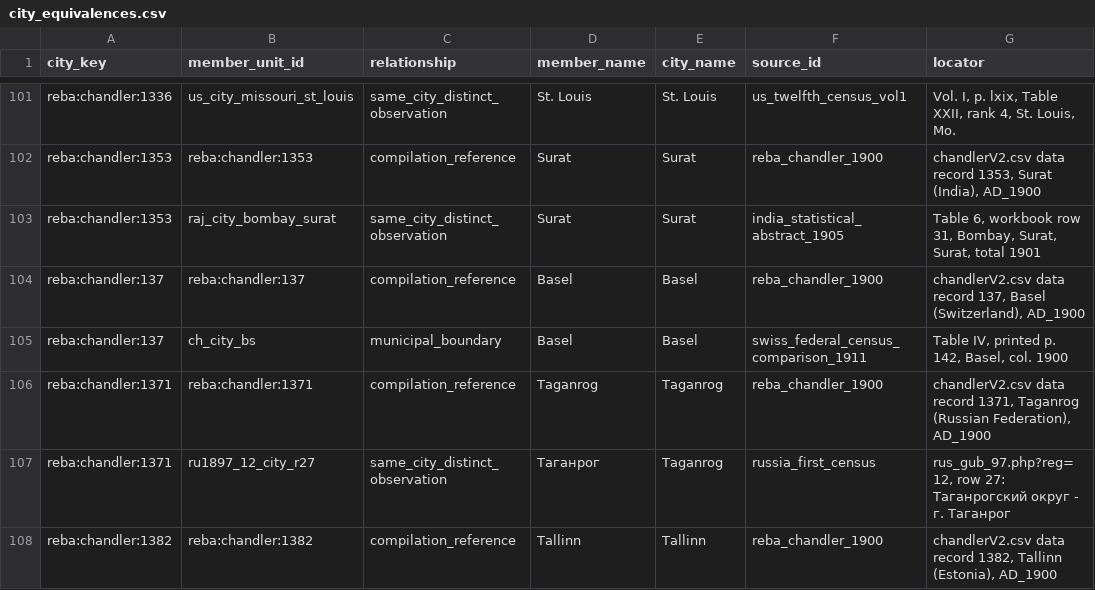
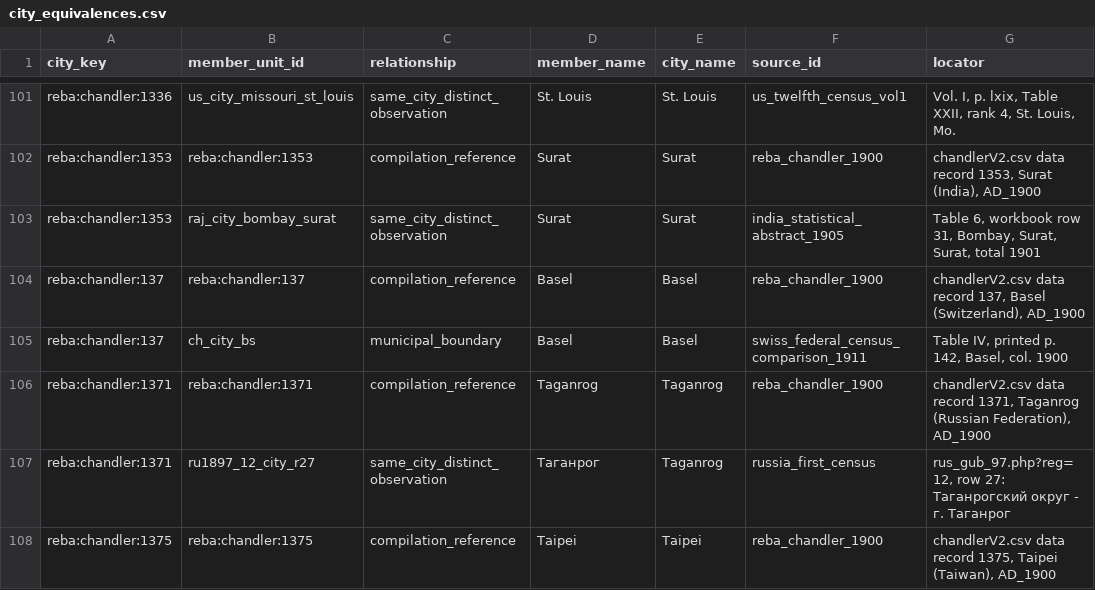
Before and after one commit to ryoumiyahayato/wwo, a CSV file: data/historical_population_1900/collections/cities_europe/city_equivalences.csv, drawn as a sheet; only a part is shown, gaps mark what is left out; the shorter side is filled out with more unchanged rows; the diff covers the shown part only; the diff names each change by its address in the sheet, - before the commit and + after, or states it on an @@ line.

```diff
--- a/data/historical_population_1900/collections/cities_europe/city_equivalences.csv
+++ b/data/historical_population_1900/collections/cities_europe/city_equivalences.csv
+row 108: reba:chandler:1375 | reba:chandler:1375 | compilation_reference | Taipei | Taipei | reba_chandler_1900 | chandlerV2.csv data record 1375, Taipei (Taiwan), AD_1900
```
Also changed, not shown: 7 added rows elsewhere in this file, data/historical_population_1900/collections/americas/raw/censuses.csv, data/historical_population_1900/collections/world/series_crosswalk.tsv, 36 other files.
